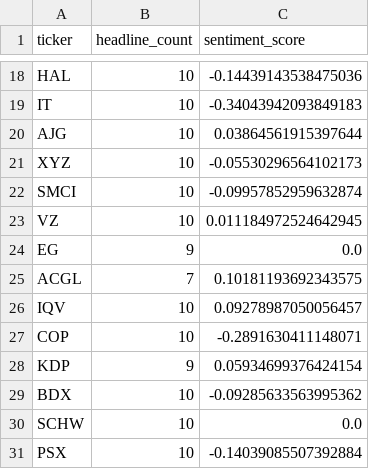
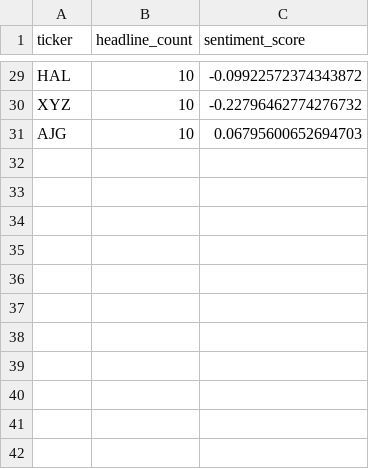
Before and after one commit to isaiahdm792-alt/stock--screener, a CSV file: sentiment_snapshot.csv, drawn as a sheet; only a part is shown, gaps mark what is left out; removed rows and columns are numbered as before the commit, all else as after; the diff covers the shown part only; the diff names each change by its address in the sheet, - before the commit and + after, or states it on an @@ line.

```diff
--- a/sentiment_snapshot.csv
+++ b/sentiment_snapshot.csv
-C29 (sentiment_score): -0.14439143538475036
+C29 (sentiment_score): -0.09922572374343872
-row 19: IT | 10 | -0.34043942093849183
-row 20: AJG | 10 | 0.03864561915397644
-C30 (sentiment_score): -0.05530296564102173
+C30 (sentiment_score): -0.22796462774276732
-row 22: SMCI | 10 | -0.09957852959632874
-row 23: VZ | 10 | 0.011184972524642945
-row 24: EG | 9 | 0.0
-row 25: ACGL | 7 | 0.10181193692343575
-row 26: IQV | 10 | 0.09278987050056457
-row 27: COP | 10 | -0.2891630411148071
-row 28: KDP | 9 | 0.05934699376424154
-row 29: BDX | 10 | -0.09285633563995362
-row 30: SCHW | 10 | 0.0
-row 31: PSX | 10 | -0.14039085507392884
+row 31: AJG | 10 | 0.06795600652694703
```
Also changed, not shown: 17 added rows, 6 removed rows and 11 edited cells elsewhere in this file, fundamentals_snapshot.csv, insider_snapshot.csv, 4 other files.
